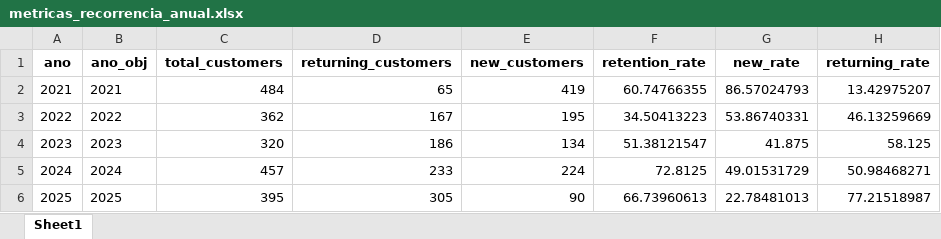
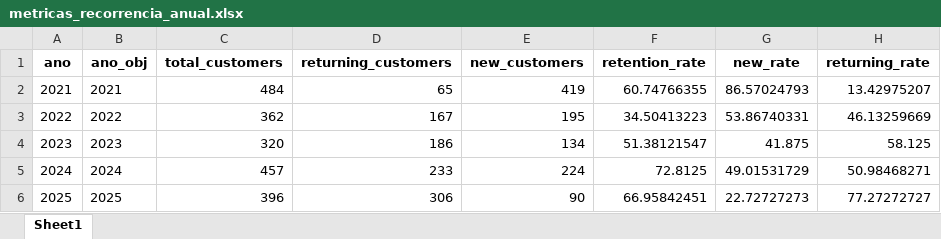
Before and after one commit to maloka-ai/poc-dashboard, an Excel workbook: dados/ADD/Dados_ADD_PF/metricas_recorrencia_anual.xlsx, sheet Sheet1, drawn as a sheet; values as stored, in another font and other column widths than the file's, no borders; the diff names each change by its address in the sheet, - before the commit and + after, or states it on an @@ line.

```diff
--- a/dados/ADD/Dados_ADD_PF/metricas_recorrencia_anual.xlsx (sheet Sheet1)
+++ b/dados/ADD/Dados_ADD_PF/metricas_recorrencia_anual.xlsx (sheet Sheet1)
-C6 (total_customers): 395
+C6 (total_customers): 396
-D6 (returning_customers): 305
+D6 (returning_customers): 306
-F6 (retention_rate): 66.73960613
+F6 (retention_rate): 66.95842451
-G6 (new_rate): 22.78481013
+G6 (new_rate): 22.72727273
-H6 (returning_rate): 77.21518987
+H6 (returning_rate): 77.27272727
```
Also changed, not shown: dados/ADD/Dados_ADD_PF/analise_consistencia_estoque.xlsx, dados/ADD/Dados_ADD_PF/analise_curva_cobertura.xlsx, 12 other files.
